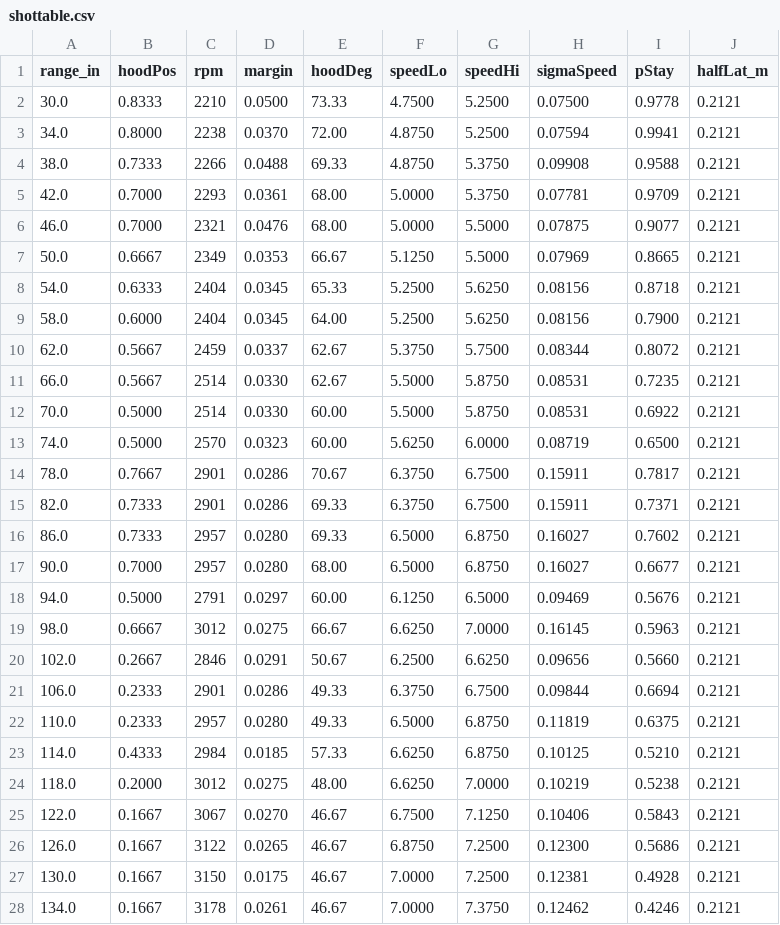
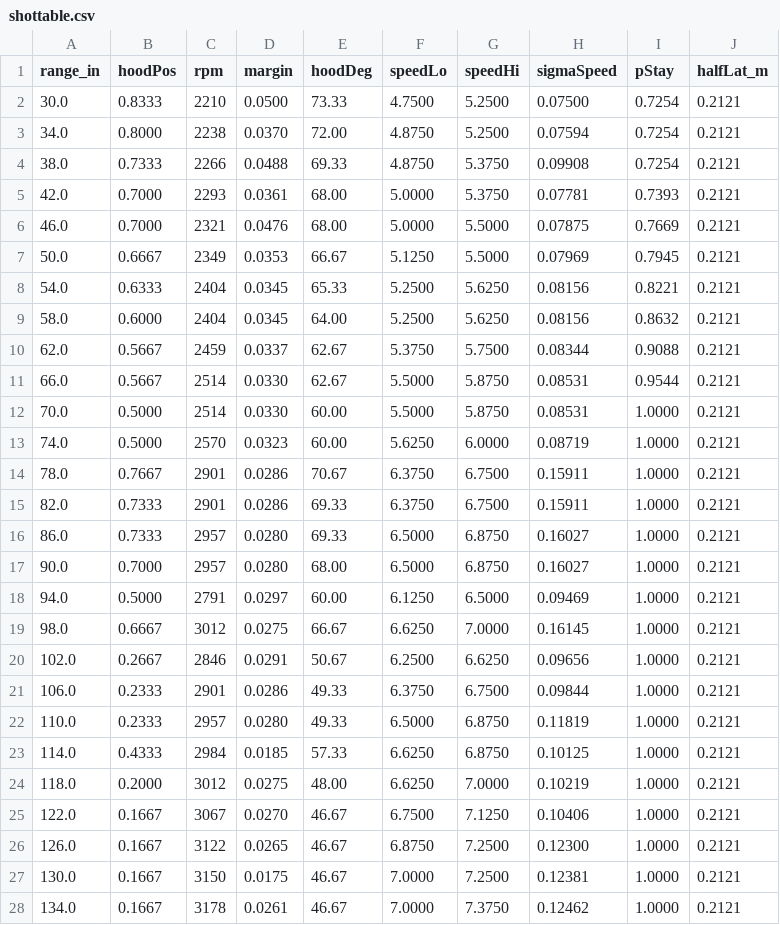
Before and after one commit to Shashanksaraswat123939/biobuzz-sim, a CSV file: java/teamcode/assets/shottable.csv, drawn as a sheet; only a part is shown; the diff covers the shown part only.

Commit message:
Measure retention from real shots: P(land) goes from useless to predictive
The 839-shot fit showed P(land) carrying no information -- a 1-point gap between
the bottom and top half of its own predictions. `pLandRaw` is a product of three
factors and only the product was recorded, so recording them separately answered
which one in a single run:

  pSpeed (threads the mouth)    72% -> 79%    +6
  pStay  (stays in once there)  84% -> 73%   -11   INVERTED
  pAim   (lateral)              83% -> 73%   -10
  pLand  (the product)          75% -> 76%    +1

Per range:

  range   landed   model pStay   model product
   40 in     63%           96%             84%
   55 in     81%           87%             85%
   70 in     84%           75%             48%

CLOSE SHOTS LAND WORST AND THE MODEL RATED THEM BEST. pStay falls with range in
the model and rises with it in reality, so it had the SIGN of the slope wrong --
and pAim also rises as range falls, so both read inverted for one reason.

Same failure as the shot-table rebuild rejected earlier today, same cause:
pStay comes from entrycheck, which injects balls at the mouth on independent
speed and descent axes, and a real shot's arrival angle, speed, offset and spin
are correlated through the trajectory that produced them.

So the table's pStay column is now measured from the 839 real shots rather than
modelled from injected ones. Same harness, same shots, only the prediction
changed:

  pStay   -11  ->  +17    now the strongest single factor
  pLand    +1  ->  +13    was carrying no information

and it tracks per range: 63% actual vs 64% predicted at 40 in, 81% vs 78% at 55.

Only 40-70 in is measured; above it the endpoint is held at 1.0, which is
optimistic. End-to-end hit rates did not move, which is consistent -- movingtune
fires from a fixed range and the recovered signal is mostly BETWEEN ranges.
Where it pays is anything that chooses one: the auto stand-off, the opponent's,
and the shot map.

Recorded in docs/DECISIONS.md with what is still extrapolated.

```diff
--- a/java/teamcode/assets/shottable.csv
+++ b/java/teamcode/assets/shottable.csv
@@ -1,28 +1,28 @@
 range_in,hoodPos,rpm,margin,hoodDeg,speedLo,speedHi,sigmaSpeed,pStay,halfLat_m
-30.0,0.8333,2210,0.0500,73.33,4.7500,5.2500,0.07500,0.9778,0.2121
-34.0,0.8000,2238,0.0370,72.00,4.8750,5.2500,0.07594,0.9941,0.2121
-38.0,0.7333,2266,0.0488,69.33,4.8750,5.3750,0.09908,0.9588,0.2121
-42.0,0.7000,2293,0.0361,68.00,5.0000,5.3750,0.07781,0.9709,0.2121
-46.0,0.7000,2321,0.0476,68.00,5.0000,5.5000,0.07875,0.9077,0.2121
-50.0,0.6667,2349,0.0353,66.67,5.1250,5.5000,0.07969,0.8665,0.2121
-54.0,0.6333,2404,0.0345,65.33,5.2500,5.6250,0.08156,0.8718,0.2121
-58.0,0.6000,2404,0.0345,64.00,5.2500,5.6250,0.08156,0.7900,0.2121
-62.0,0.5667,2459,0.0337,62.67,5.3750,5.7500,0.08344,0.8072,0.2121
-66.0,0.5667,2514,0.0330,62.67,5.5000,5.8750,0.08531,0.7235,0.2121
-70.0,0.5000,2514,0.0330,60.00,5.5000,5.8750,0.08531,0.6922,0.2121
-74.0,0.5000,2570,0.0323,60.00,5.6250,6.0000,0.08719,0.6500,0.2121
-78.0,0.7667,2901,0.0286,70.67,6.3750,6.7500,0.15911,0.7817,0.2121
-82.0,0.7333,2901,0.0286,69.33,6.3750,6.7500,0.15911,0.7371,0.2121
-86.0,0.7333,2957,0.0280,69.33,6.5000,6.8750,0.16027,0.7602,0.2121
-90.0,0.7000,2957,0.0280,68.00,6.5000,6.8750,0.16027,0.6677,0.2121
-94.0,0.5000,2791,0.0297,60.00,6.1250,6.5000,0.09469,0.5676,0.2121
-98.0,0.6667,3012,0.0275,66.67,6.6250,7.0000,0.16145,0.5963,0.2121
-102.0,0.2667,2846,0.0291,50.67,6.2500,6.6250,0.09656,0.5660,0.2121
-106.0,0.2333,2901,0.0286,49.33,6.3750,6.7500,0.09844,0.6694,0.2121
-110.0,0.2333,2957,0.0280,49.33,6.5000,6.8750,0.11819,0.6375,0.2121
-114.0,0.4333,2984,0.0185,57.33,6.6250,6.8750,0.10125,0.5210,0.2121
-118.0,0.2000,3012,0.0275,48.00,6.6250,7.0000,0.10219,0.5238,0.2121
-122.0,0.1667,3067,0.0270,46.67,6.7500,7.1250,0.10406,0.5843,0.2121
-126.0,0.1667,3122,0.0265,46.67,6.8750,7.2500,0.12300,0.5686,0.2121
-130.0,0.1667,3150,0.0175,46.67,7.0000,7.2500,0.12381,0.4928,0.2121
-134.0,0.1667,3178,0.0261,46.67,7.0000,7.3750,0.12462,0.4246,0.2121
+30.0,0.8333,2210,0.0500,73.33,4.7500,5.2500,0.07500,0.7254,0.2121
+34.0,0.8000,2238,0.0370,72.00,4.8750,5.2500,0.07594,0.7254,0.2121
+38.0,0.7333,2266,0.0488,69.33,4.8750,5.3750,0.09908,0.7254,0.2121
+42.0,0.7000,2293,0.0361,68.00,5.0000,5.3750,0.07781,0.7393,0.2121
+46.0,0.7000,2321,0.0476,68.00,5.0000,5.5000,0.07875,0.7669,0.2121
+50.0,0.6667,2349,0.0353,66.67,5.1250,5.5000,0.07969,0.7945,0.2121
+54.0,0.6333,2404,0.0345,65.33,5.2500,5.6250,0.08156,0.8221,0.2121
+58.0,0.6000,2404,0.0345,64.00,5.2500,5.6250,0.08156,0.8632,0.2121
+62.0,0.5667,2459,0.0337,62.67,5.3750,5.7500,0.08344,0.9088,0.2121
+66.0,0.5667,2514,0.0330,62.67,5.5000,5.8750,0.08531,0.9544,0.2121
+70.0,0.5000,2514,0.0330,60.00,5.5000,5.8750,0.08531,1.0000,0.2121
+74.0,0.5000,2570,0.0323,60.00,5.6250,6.0000,0.08719,1.0000,0.2121
+78.0,0.7667,2901,0.0286,70.67,6.3750,6.7500,0.15911,1.0000,0.2121
+82.0,0.7333,2901,0.0286,69.33,6.3750,6.7500,0.15911,1.0000,0.2121
+86.0,0.7333,2957,0.0280,69.33,6.5000,6.8750,0.16027,1.0000,0.2121
+90.0,0.7000,2957,0.0280,68.00,6.5000,6.8750,0.16027,1.0000,0.2121
+94.0,0.5000,2791,0.0297,60.00,6.1250,6.5000,0.09469,1.0000,0.2121
+98.0,0.6667,3012,0.0275,66.67,6.6250,7.0000,0.16145,1.0000,0.2121
+102.0,0.2667,2846,0.0291,50.67,6.2500,6.6250,0.09656,1.0000,0.2121
+106.0,0.2333,2901,0.0286,49.33,6.3750,6.7500,0.09844,1.0000,0.2121
+110.0,0.2333,2957,0.0280,49.33,6.5000,6.8750,0.11819,1.0000,0.2121
+114.0,0.4333,2984,0.0185,57.33,6.6250,6.8750,0.10125,1.0000,0.2121
+118.0,0.2000,3012,0.0275,48.00,6.6250,7.0000,0.10219,1.0000,0.2121
+122.0,0.1667,3067,0.0270,46.67,6.7500,7.1250,0.10406,1.0000,0.2121
+126.0,0.1667,3122,0.0265,46.67,6.8750,7.2500,0.12300,1.0000,0.2121
+130.0,0.1667,3150,0.0175,46.67,7.0000,7.2500,0.12381,1.0000,0.2121
+134.0,0.1667,3178,0.0261,46.67,7.0000,7.3750,0.12462,1.0000,0.2121
```
Also changed, not shown: 4 edited cells elsewhere in this file, 7 other files.
